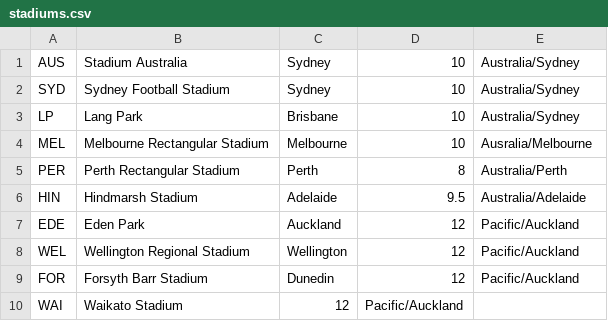
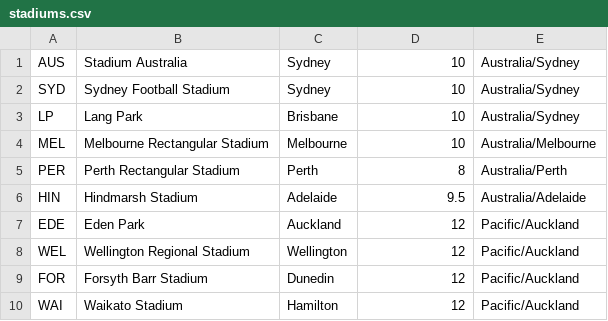
Before and after one commit to davorg/worldcup, a CSV file: stadiums.csv, drawn as a sheet.

```diff
--- a/stadiums.csv
+++ b/stadiums.csv
@@ -3,3 +3,3 @@ SYD,Sydney Football Stadium,Sydney,10,Australia/Sydney
 LP,Lang Park,Brisbane,10,Australia/Sydney
-MEL,Melbourne Rectangular Stadium,Melbourne,10,Ausralia/Melbourne
+MEL,Melbourne Rectangular Stadium,Melbourne,10,Australia/Melbourne
 PER,Perth Rectangular Stadium,Perth,8,Australia/Perth
@@ -9,2 +9,2 @@ WEL,Wellington Regional Stadium,Wellington,12,Pacific/Auckland
 FOR,Forsyth Barr Stadium,Dunedin,12,Pacific/Auckland
-WAI,Waikato Stadium,12,Pacific/Auckland
+WAI,Waikato Stadium,Hamilton,12,Pacific/Auckland
```
Also changed, not shown: games.csv, 3 other files.
